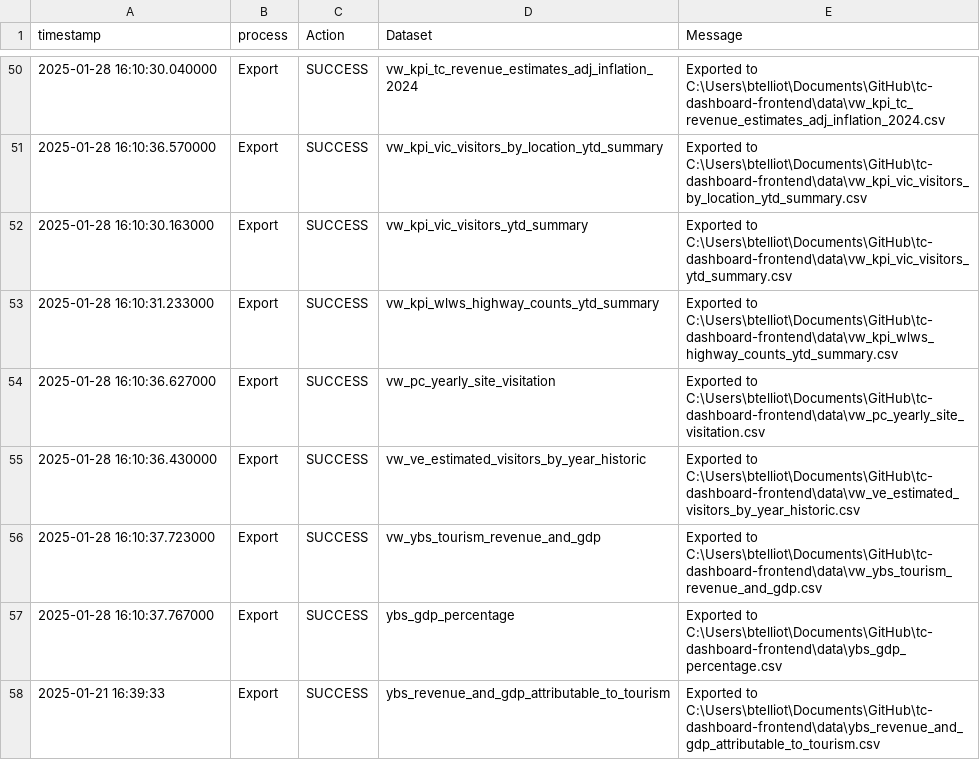
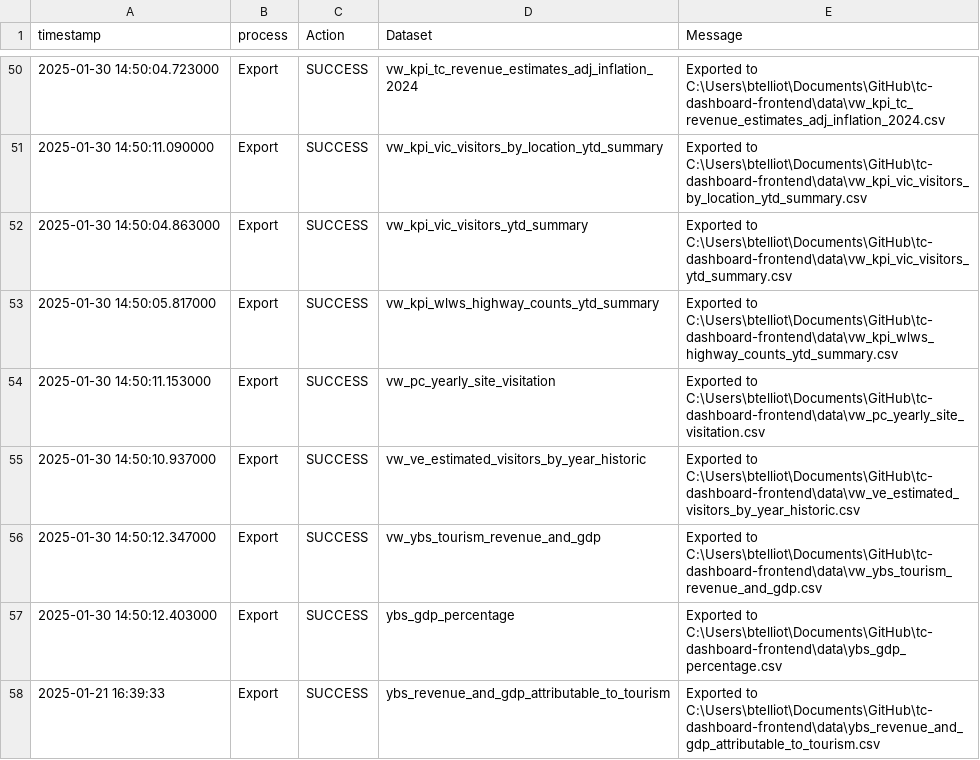
Before and after one commit to ytgov/tourism-indicators, a CSV file: data/vw_etl_data_status.csv, drawn as a sheet; only a part is shown, gaps mark what is left out; the diff covers the shown part only.

```diff
--- a/data/vw_etl_data_status.csv
+++ b/data/vw_etl_data_status.csv
@@ -50,9 +50,9 @@ timestamp,process,Action,Dataset,Message
-2025-01-28 16:10:30.040000,Export,SUCCESS,vw_kpi_tc_revenue_estimates_adj_inflation_2024,Exported to C:\Users\btelliot\Documents\GitHub\tc-dashboard-frontend\data\vw_kpi_tc_revenue_estimates_adj_inflation_2024.csv
-2025-01-28 16:10:36.570000,Export,SUCCESS,vw_kpi_vic_visitors_by_location_ytd_summary,Exported to C:\Users\btelliot\Documents\GitHub\tc-dashboard-frontend\data\vw_kpi_vic_visitors_by_location_ytd_summary.csv
-2025-01-28 16:10:30.163000,Export,SUCCESS,vw_kpi_vic_visitors_ytd_summary,Exported to C:\Users\btelliot\Documents\GitHub\tc-dashboard-frontend\data\vw_kpi_vic_visitors_ytd_summary.csv
-2025-01-28 16:10:31.233000,Export,SUCCESS,vw_kpi_wlws_highway_counts_ytd_summary,Exported to C:\Users\btelliot\Documents\GitHub\tc-dashboard-frontend\data\vw_kpi_wlws_highway_counts_ytd_summary.csv
-2025-01-28 16:10:36.627000,Export,SUCCESS,vw_pc_yearly_site_visitation,Exported to C:\Users\btelliot\Documents\GitHub\tc-dashboard-frontend\data\vw_pc_yearly_site_visitation.csv
-2025-01-28 16:10:36.430000,Export,SUCCESS,vw_ve_estimated_visitors_by_year_historic,Exported to C:\Users\btelliot\Documents\GitHub\tc-dashboard-frontend\data\vw_ve_estimated_visitors_by_year_historic.csv
-2025-01-28 16:10:37.723000,Export,SUCCESS,vw_ybs_tourism_revenue_and_gdp,Exported to C:\Users\btelliot\Documents\GitHub\tc-dashboard-frontend\data\vw_ybs_tourism_revenue_and_gdp.csv
-2025-01-28 16:10:37.767000,Export,SUCCESS,ybs_gdp_percentage,Exported to C:\Users\btelliot\Documents\GitHub\tc-dashboard-frontend\data\ybs_gdp_percentage.csv
+2025-01-30 14:50:04.723000,Export,SUCCESS,vw_kpi_tc_revenue_estimates_adj_inflation_2024,Exported to C:\Users\btelliot\Documents\GitHub\tc-dashboard-frontend\data\vw_kpi_tc_revenue_estimates_adj_inflation_2024.csv
+2025-01-30 14:50:11.090000,Export,SUCCESS,vw_kpi_vic_visitors_by_location_ytd_summary,Exported to C:\Users\btelliot\Documents\GitHub\tc-dashboard-frontend\data\vw_kpi_vic_visitors_by_location_ytd_summary.csv
+2025-01-30 14:50:04.863000,Export,SUCCESS,vw_kpi_vic_visitors_ytd_summary,Exported to C:\Users\btelliot\Documents\GitHub\tc-dashboard-frontend\data\vw_kpi_vic_visitors_ytd_summary.csv
+2025-01-30 14:50:05.817000,Export,SUCCESS,vw_kpi_wlws_highway_counts_ytd_summary,Exported to C:\Users\btelliot\Documents\GitHub\tc-dashboard-frontend\data\vw_kpi_wlws_highway_counts_ytd_summary.csv
+2025-01-30 14:50:11.153000,Export,SUCCESS,vw_pc_yearly_site_visitation,Exported to C:\Users\btelliot\Documents\GitHub\tc-dashboard-frontend\data\vw_pc_yearly_site_visitation.csv
+2025-01-30 14:50:10.937000,Export,SUCCESS,vw_ve_estimated_visitors_by_year_historic,Exported to C:\Users\btelliot\Documents\GitHub\tc-dashboard-frontend\data\vw_ve_estimated_visitors_by_year_historic.csv
+2025-01-30 14:50:12.347000,Export,SUCCESS,vw_ybs_tourism_revenue_and_gdp,Exported to C:\Users\btelliot\Documents\GitHub\tc-dashboard-frontend\data\vw_ybs_tourism_revenue_and_gdp.csv
+2025-01-30 14:50:12.403000,Export,SUCCESS,ybs_gdp_percentage,Exported to C:\Users\btelliot\Documents\GitHub\tc-dashboard-frontend\data\ybs_gdp_percentage.csv
 2025-01-21 16:39:33,Export,SUCCESS,ybs_revenue_and_gdp_attributable_to_tourism,Exported to C:\Users\btelliot\Documents\GitHub\tc-dashboard-frontend\data\ybs_revenue_and_gdp_attributable_to_tourism.csv
```
Also changed, not shown: 61 edited cells elsewhere in this file, data/vw_bc_vehicle_arrivals_by_license_plate.csv, data/vw_bc_yearly_border_crossings_by_continent.csv, 40 other files.
